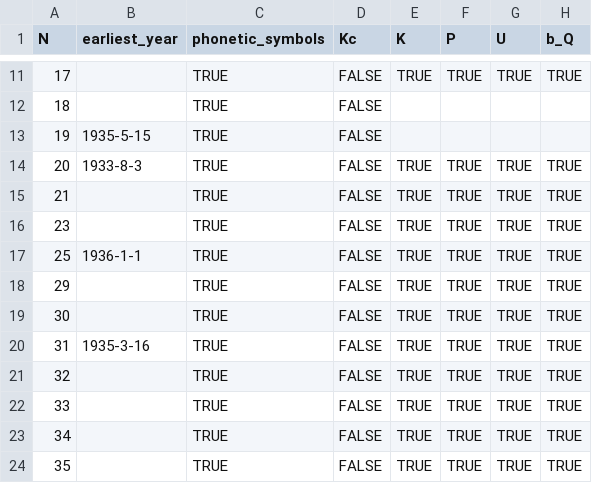
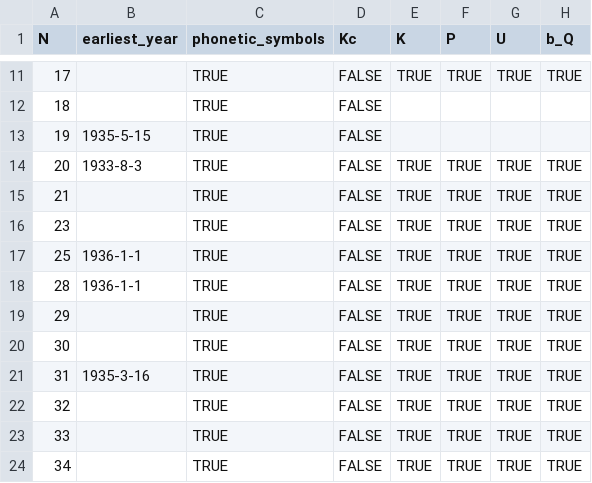
Before and after one commit to jemmybutton/tenevil, a CSV file: stats/file_properties.csv, drawn as a sheet; only a part is shown, gaps mark what is left out; the shorter side is filled out with more unchanged rows.

```diff
--- a/stats/file_properties.csv
+++ b/stats/file_properties.csv
@@ -17,2 +17,3 @@ N,earliest_year,phonetic_symbols,Kc,K,P,U,b_Q
 25,1936-1-1,TRUE,FALSE,TRUE,TRUE,TRUE,TRUE
+28,1936-1-1,TRUE,FALSE,TRUE,TRUE,TRUE,TRUE
 29,,TRUE,FALSE,TRUE,TRUE,TRUE,TRUE
```
Also changed, not shown: stats/dating.csv.
